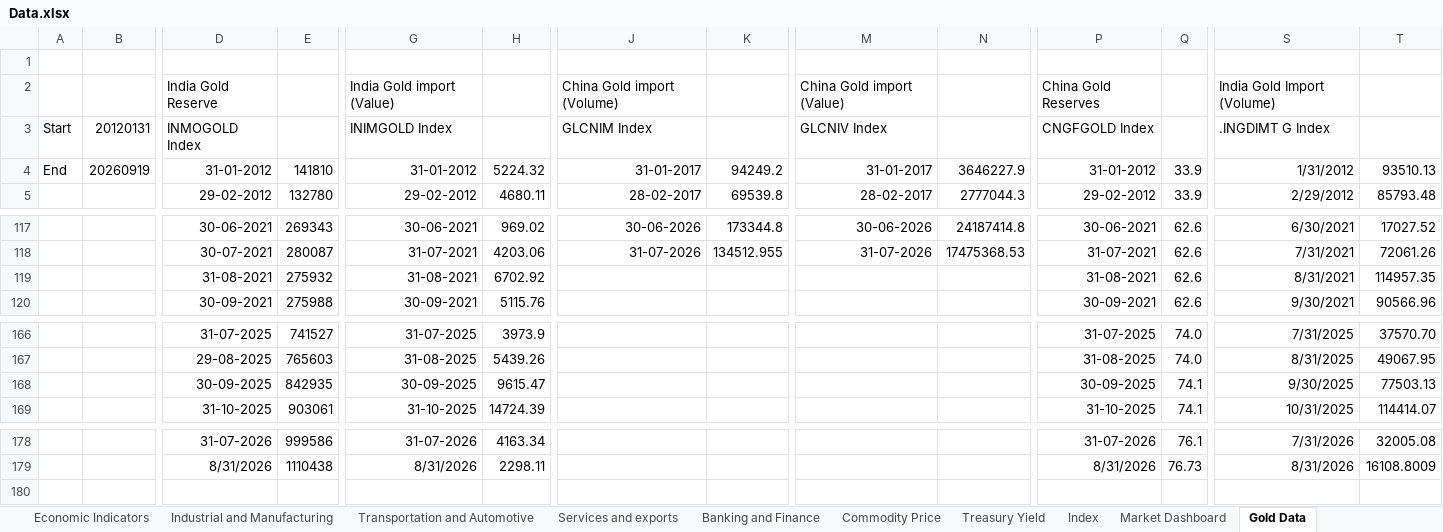
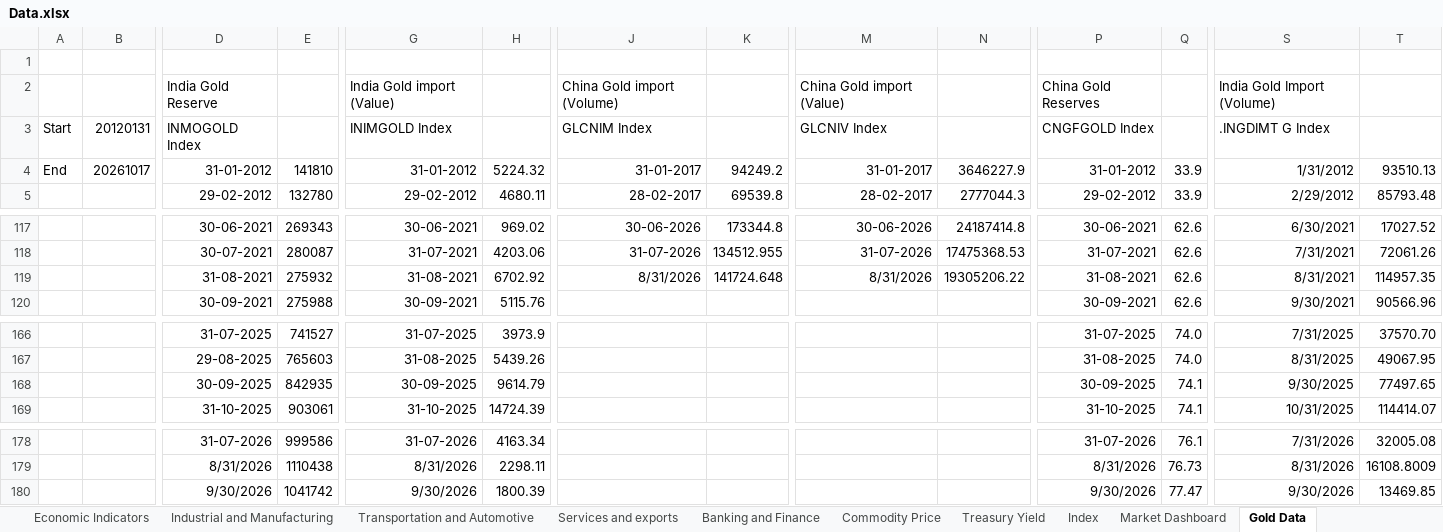
Before and after one commit to sevenalpharesearch-debug/Economic-Quarterly-Dashboard, an Excel workbook: Data.xlsx, sheet Gold Data, drawn as a sheet; only a part is shown, gaps mark what is left out; values as stored, in another font and other column widths than the file's, no borders; rows hold the shown columns only; the diff names each change by its address in the sheet, - before the commit and + after, or states it on an @@ line.

```diff
--- a/Data.xlsx (sheet Gold Data)
+++ b/Data.xlsx (sheet Gold Data)
-B4 (20120131): 20260919
+B4 (20120131): 20261017
-J119 (GLCNIM Index): (empty)
+J119 (GLCNIM Index): 8/31/2026
-K119: (empty)
+K119: 141724.648
-M119 (GLCNIV Index): (empty)
+M119 (GLCNIV Index): 8/31/2026
-N119: (empty)
+N119: 19305206.22
-H168: 9615.47
+H168: 9614.79
-T168: 77503.13
+T168: 77497.65
+row 180:  |  | 9/30/2026 | 1041742 | 9/30/2026 | 1800.39 |  |  |  |  | 9/30/2026 | 77.47 | 9/30/2026 | 13469.85
```
Also changed, not shown: sheet Industrial and Manufacturing, sheet Economic Indicators, sheet Commodity Price, sheet Services and exports, sheet Market Dashboard, sheet Transportation and Automotive, 3 more sheets, 1 other file.
